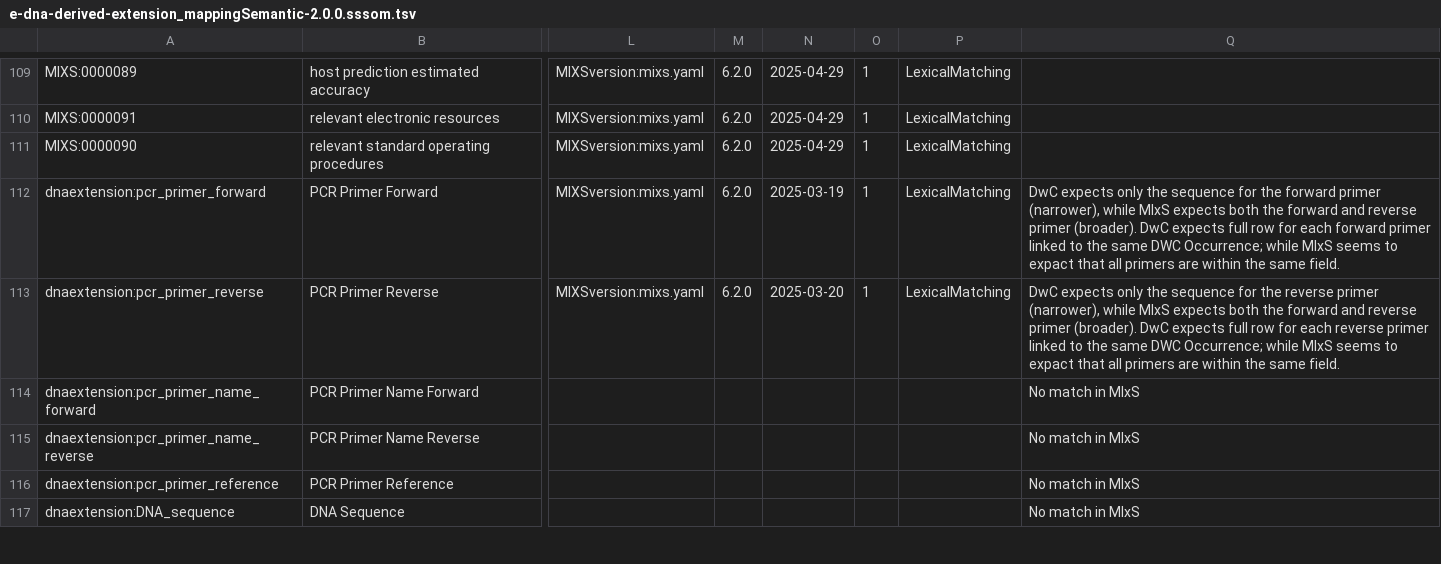
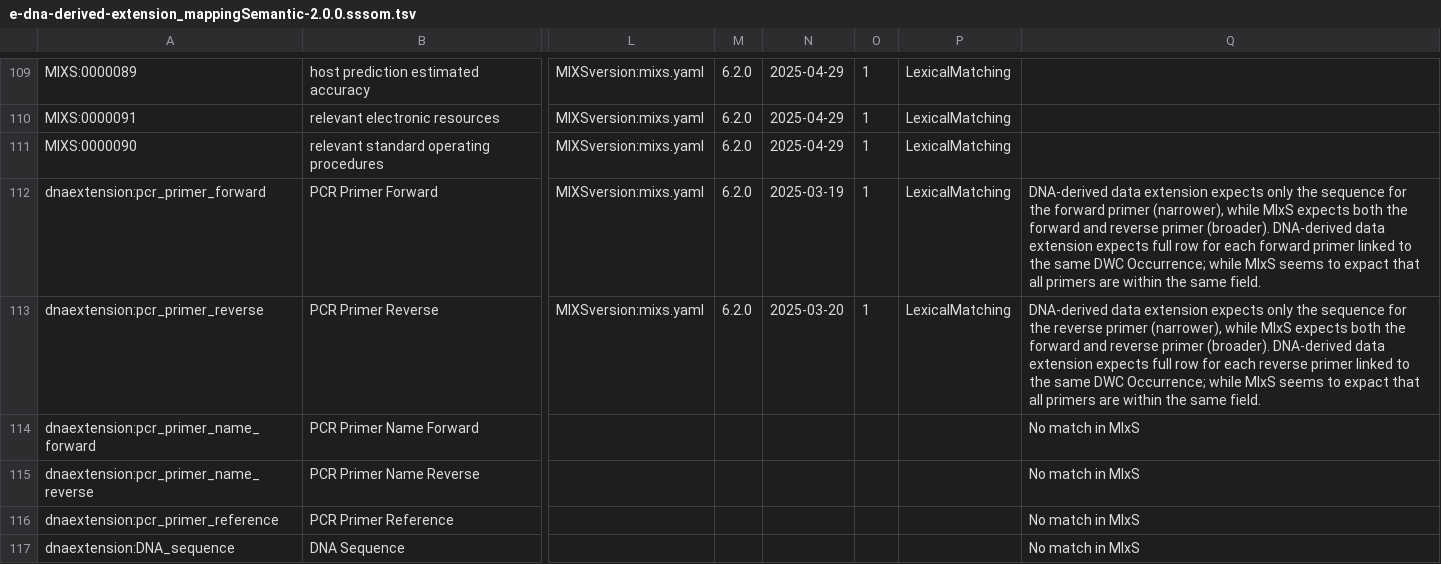
Before and after one commit to eDNAqua-Plan-project/dwc-mixs-edna-derived-extension, a TSV file: e-dna-derived-extension/mapping/e-dna-derived-extension_mappingSemantic-2.0.0.sssom.tsv, drawn as a sheet; only a part is shown, gaps mark what is left out; the diff names each change by its address in the sheet, - before the commit and + after, or states it on an @@ line.

```diff
--- a/e-dna-derived-extension/mapping/e-dna-derived-extension_mappingSemantic-2.0.0.sssom.tsv
+++ b/e-dna-derived-extension/mapping/e-dna-derived-extension_mappingSemantic-2.0.0.sssom.tsv
-Q112: DwC expects only the sequence for the forward primer (narrower), while MIxS expects both the forward and reverse primer (broader). DwC expects full…
+Q112: DNA-derived data extension expects only the sequence for the forward primer (narrower), while MIxS expects both the forward and reverse primer (broader). DNA-derived data extension expects full…
-Q113: DwC expects only the sequence for the reverse primer (narrower), while MIxS expects both the forward and reverse primer (broader). DwC expects full…
+Q113: DNA-derived data extension expects only the sequence for the reverse primer (narrower), while MIxS expects both the forward and reverse primer (broader). DNA-derived data extension expects full…
```
Also changed, not shown: e-dna-derived-extension/mapping/e-dna-derived-extension_mappingSyntactic-2.0.0.sssom.tsv.
